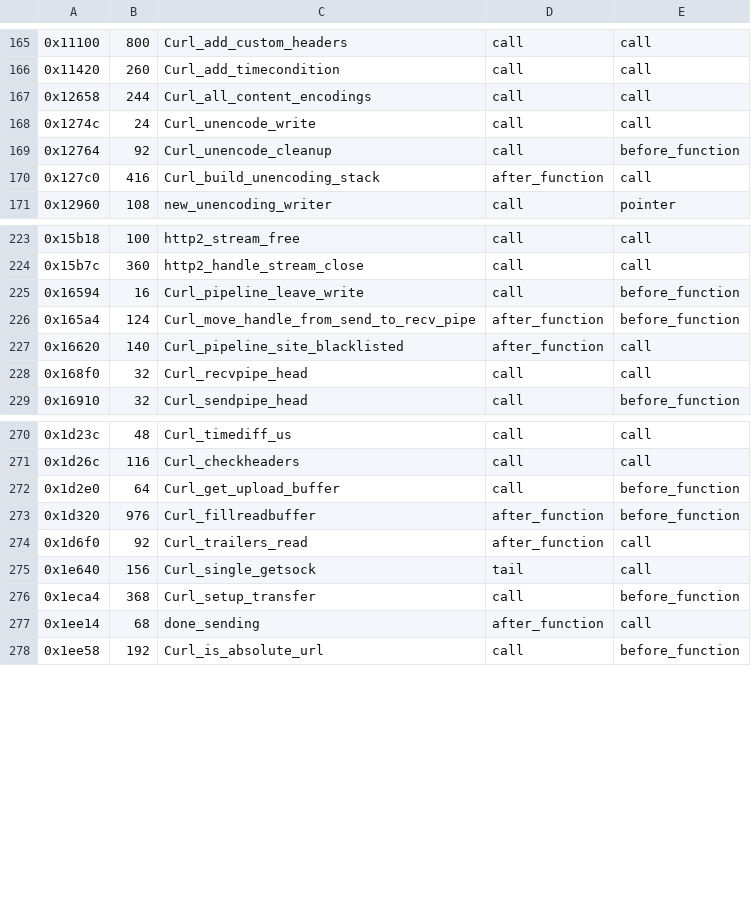
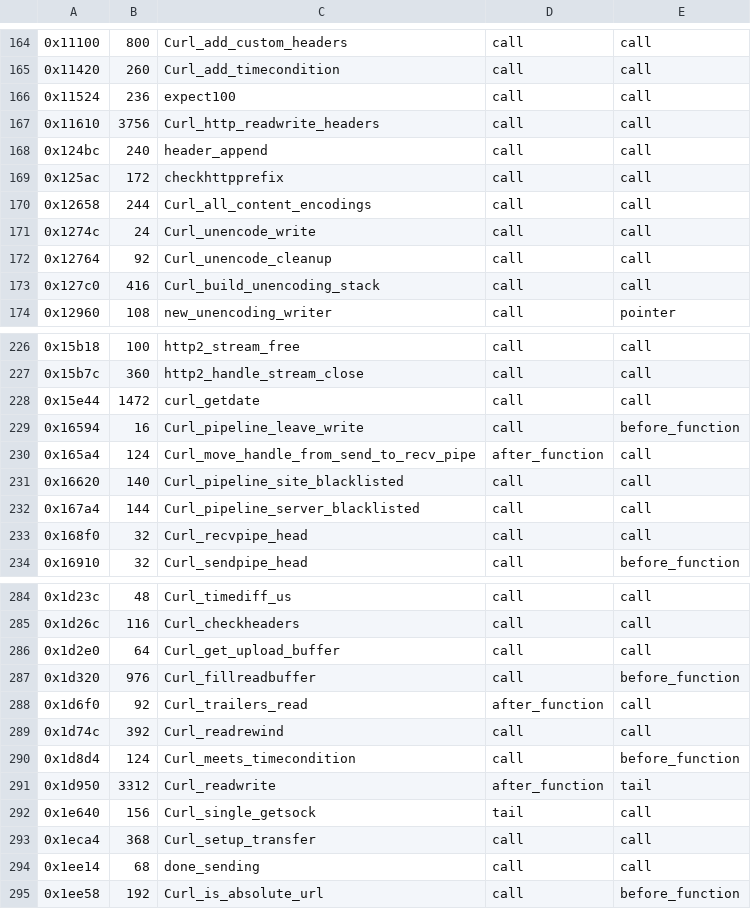
Before and after one commit to jwfeniello/scott-pilgrim-switch-decomp, a TSV file: config/non_fde_functions.tsv, drawn as a sheet; only a part is shown, gaps mark what is left out; the diff covers the shown part only.

```diff
--- a/config/non_fde_functions.tsv
+++ b/config/non_fde_functions.tsv
@@ -166,6 +165,10 @@
 0x11420	260	Curl_add_timecondition	call	call
+0x11524	236	expect100	call	call
+0x11610	3756	Curl_http_readwrite_headers	call	call
+0x124bc	240	header_append	call	call
+0x125ac	172	checkhttpprefix	call	call
 0x12658	244	Curl_all_content_encodings	call	call
 0x1274c	24	Curl_unencode_write	call	call
-0x12764	92	Curl_unencode_cleanup	call	before_function
-0x127c0	416	Curl_build_unencoding_stack	after_function	call
+0x12764	92	Curl_unencode_cleanup	call	call
+0x127c0	416	Curl_build_unencoding_stack	call	call
 0x12960	108	new_unencoding_writer	call	pointer
@@ -224,5 +227,7 @@
 0x15b7c	360	http2_handle_stream_close	call	call
+0x15e44	1472	curl_getdate	call	call
 0x16594	16	Curl_pipeline_leave_write	call	before_function
-0x165a4	124	Curl_move_handle_from_send_to_recv_pipe	after_function	before_function
-0x16620	140	Curl_pipeline_site_blacklisted	after_function	call
+0x165a4	124	Curl_move_handle_from_send_to_recv_pipe	after_function	call
+0x16620	140	Curl_pipeline_site_blacklisted	call	call
+0x167a4	144	Curl_pipeline_server_blacklisted	call	call
 0x168f0	32	Curl_recvpipe_head	call	call
@@ -271,8 +285,11 @@
 0x1d26c	116	Curl_checkheaders	call	call
-0x1d2e0	64	Curl_get_upload_buffer	call	before_function
-0x1d320	976	Curl_fillreadbuffer	after_function	before_function
+0x1d2e0	64	Curl_get_upload_buffer	call	call
+0x1d320	976	Curl_fillreadbuffer	call	before_function
 0x1d6f0	92	Curl_trailers_read	after_function	call
+0x1d74c	392	Curl_readrewind	call	call
+0x1d8d4	124	Curl_meets_timecondition	call	before_function
+0x1d950	3312	Curl_readwrite	after_function	tail
 0x1e640	156	Curl_single_getsock	tail	call
-0x1eca4	368	Curl_setup_transfer	call	before_function
-0x1ee14	68	done_sending	after_function	call
+0x1eca4	368	Curl_setup_transfer	call	call
+0x1ee14	68	done_sending	call	call
 0x1ee58	192	Curl_is_absolute_url	call	before_function
```
Also changed, not shown: 15 added rows, 1 removed row and 8 edited cells elsewhere in this file, 18 other files.
